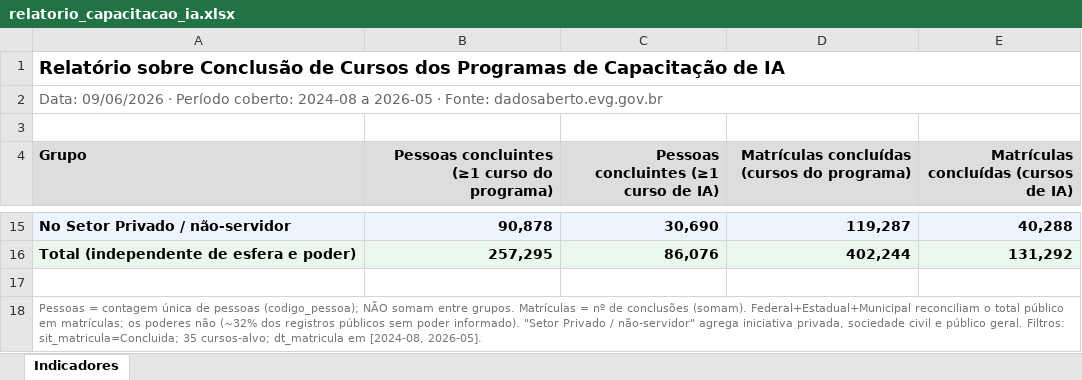
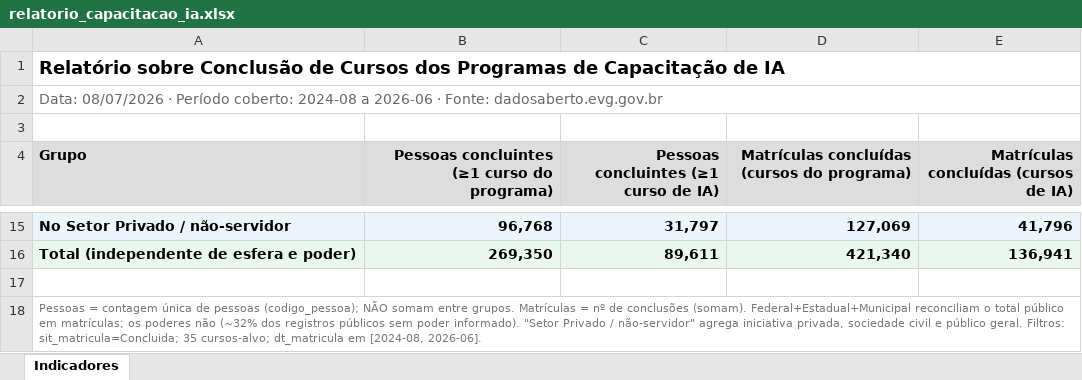
Before and after one commit to alexlopespereira/capacitacao, an Excel workbook: docs/relatorio_capacitacao_ia.xlsx, sheet Indicadores, drawn as a sheet; only a part is shown, gaps mark what is left out; values as stored, in another font and other column widths than the file's, no borders; the diff covers the shown part only; the diff names each change by its address in the sheet, - before the commit and + after, or states it on an @@ line.

```diff
--- a/docs/relatorio_capacitacao_ia.xlsx (sheet Indicadores)
+++ b/docs/relatorio_capacitacao_ia.xlsx (sheet Indicadores)
-A2 (Grupo): Data: 09/06/2026 · Período coberto: 2024-08 a 2026-05 · Fonte:…
+A2 (Grupo): Data: 08/07/2026 · Período coberto: 2024-08 a 2026-06 · Fonte:…
-B15: 90,878
+B15: 96,768
-C15: 30,690
+C15: 31,797
-D15: 119,287
+D15: 127,069
-E15: 40,288
+E15: 41,796
-B16: 257,295
+B16: 269,350
-C16: 86,076
+C16: 89,611
-D16: 402,244
+D16: 421,340
-E16: 131,292
+E16: 136,941
-A18 (Grupo): …em [2024-08, 2026-05].
+A18 (Grupo): …em [2024-08, 2026-06].
```
Also changed, not shown: 32 edited cells elsewhere in this sheet, 44 other files.
